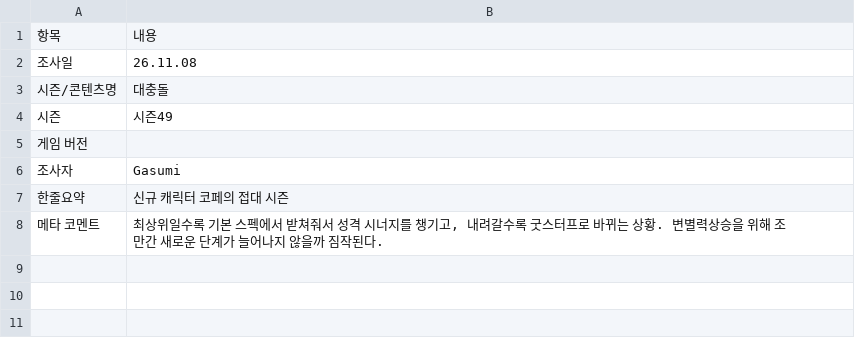
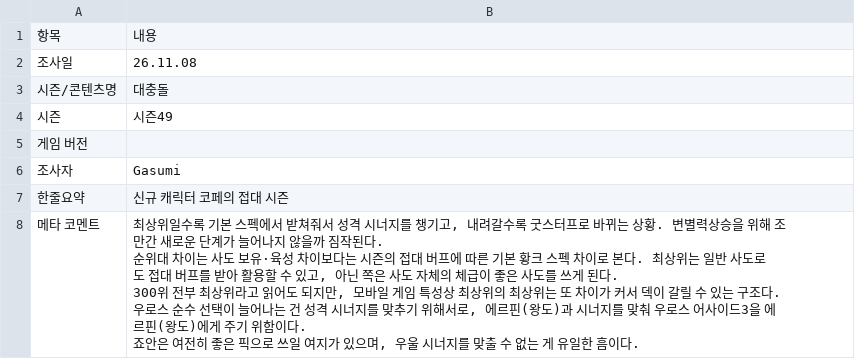
Before and after one commit to gasumii/trickcal-meta, a CSV file: data/seasons/2026-11-clash/info.csv, drawn as a sheet.

```diff
--- a/data/seasons/2026-11-clash/info.csv
+++ b/data/seasons/2026-11-clash/info.csv
@@ -7,2 +7,6 @@
 한줄요약,신규 캐릭터 코페의 접대 시즌
-메타 코멘트,"최상위일수록 기본 스펙에서 받쳐줘서 성격 시너지를 챙기고, 내려갈수록 굿스터프로 바뀌는 상황. 변별력상승을 위해 조만간 새로운 단계가 늘어나지 않을까 짐작된다."
+메타 코멘트,"최상위일수록 기본 스펙에서 받쳐줘서 성격 시너지를 챙기고, 내려갈수록 굿스터프로 바뀌는 상황. 변별력상승을 위해 조만간 새로운 단계가 늘어나지 않을까 짐작된다.
+순위대 차이는 사도 보유·육성 차이보다는 시즌의 접대 버프에 따른 기본 황크 스펙 차이로 본다. 최상위는 일반 사도로도 접대 버프를 받아 활용할 수 있고, 아닌 쪽은 사도 자체의 체급이 좋은 사도를 쓰게 된다.
+300위 전부 최상위라고 읽어도 되지만, 모바일 게임 특성상 최상위의 최상위는 또 차이가 커서 덱이 갈릴 수 있는 구조다.
+우로스 순수 선택이 늘어나는 건 성격 시너지를 맞추기 위해서로, 에르핀(왕도)과 시너지를 맞춰 우로스 어사이드3을 에르핀(왕도)에게 주기 위함이다.
+죠안은 여전히 좋은 픽으로 쓰일 여지가 있으며, 우울 시너지를 맞출 수 없는 게 유일한 흠이다."
```
Also changed, not shown: data/changelog.csv, 8 other files.
